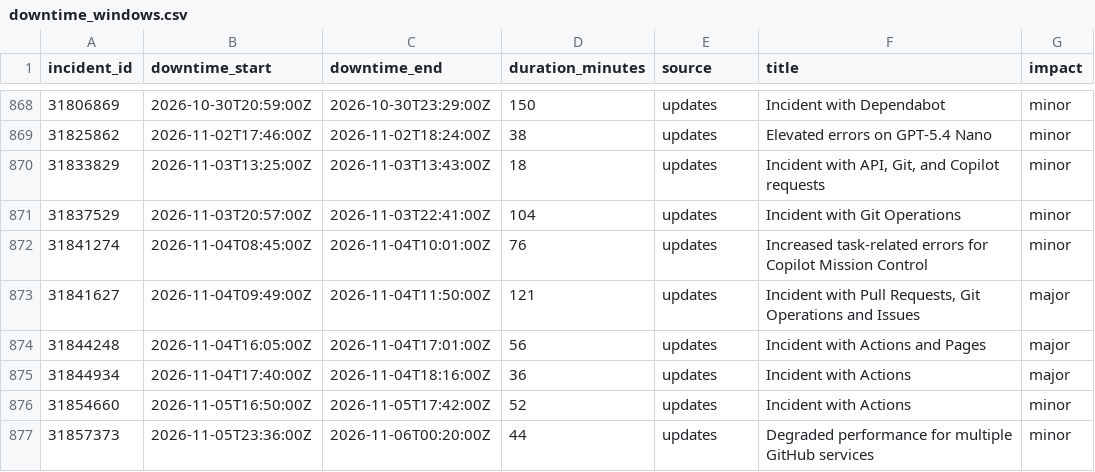
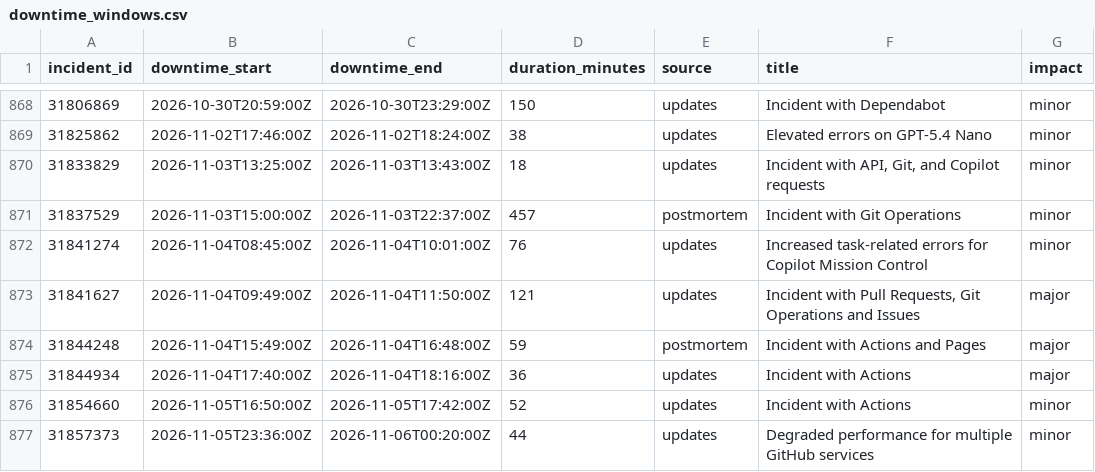
Before and after one commit to paradise-runner/feels-like-github-status, a CSV file: parsed/downtime_windows.csv, drawn as a sheet; only a part is shown, gaps mark what is left out.

```diff
--- a/parsed/downtime_windows.csv
+++ b/parsed/downtime_windows.csv
@@ -870,6 +870,6 @@ incident_id,downtime_start,downtime_end,duration_minutes,source,title,impact
 31833829,2026-11-03T13:25:00Z,2026-11-03T13:43:00Z,18,updates,"Incident with API, Git, and Copilot requests",minor
-31837529,2026-11-03T20:57:00Z,2026-11-03T22:41:00Z,104,updates,Incident with Git Operations,minor
+31837529,2026-11-03T15:00:00Z,2026-11-03T22:37:00Z,457,postmortem,Incident with Git Operations,minor
 31841274,2026-11-04T08:45:00Z,2026-11-04T10:01:00Z,76,updates,Increased task-related errors for Copilot Mission Control,minor
 31841627,2026-11-04T09:49:00Z,2026-11-04T11:50:00Z,121,updates,"Incident with Pull Requests, Git Operations and Issues",major
-31844248,2026-11-04T16:05:00Z,2026-11-04T17:01:00Z,56,updates,Incident with Actions and Pages,major
+31844248,2026-11-04T15:49:00Z,2026-11-04T16:48:00Z,59,postmortem,Incident with Actions and Pages,major
 31844934,2026-11-04T17:40:00Z,2026-11-04T18:16:00Z,36,updates,Incident with Actions,major
```
Also changed, not shown: 2 other files.
